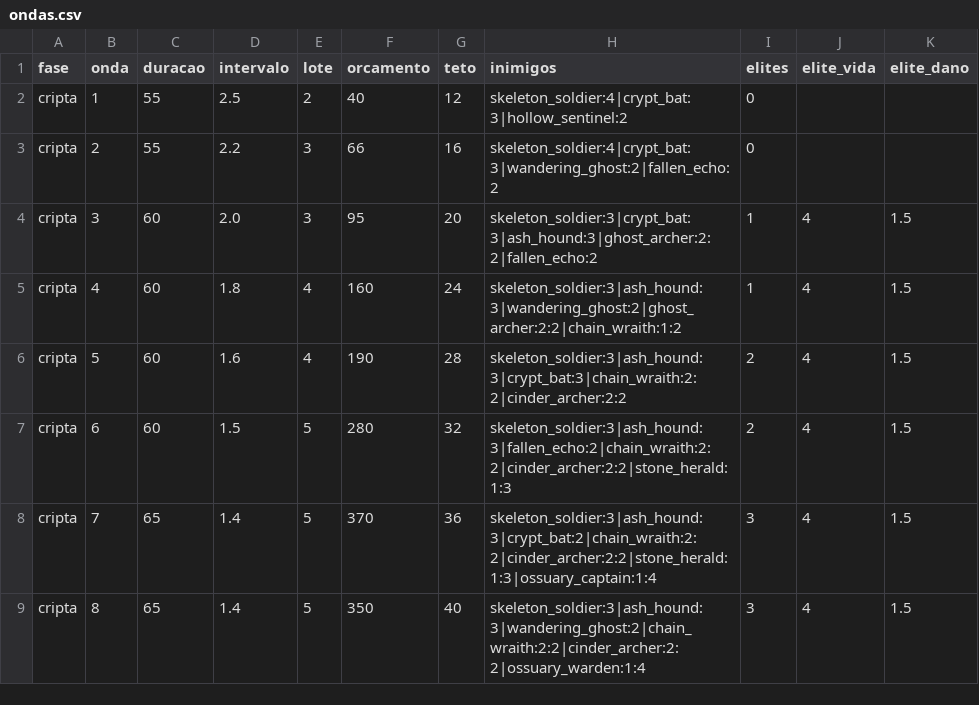
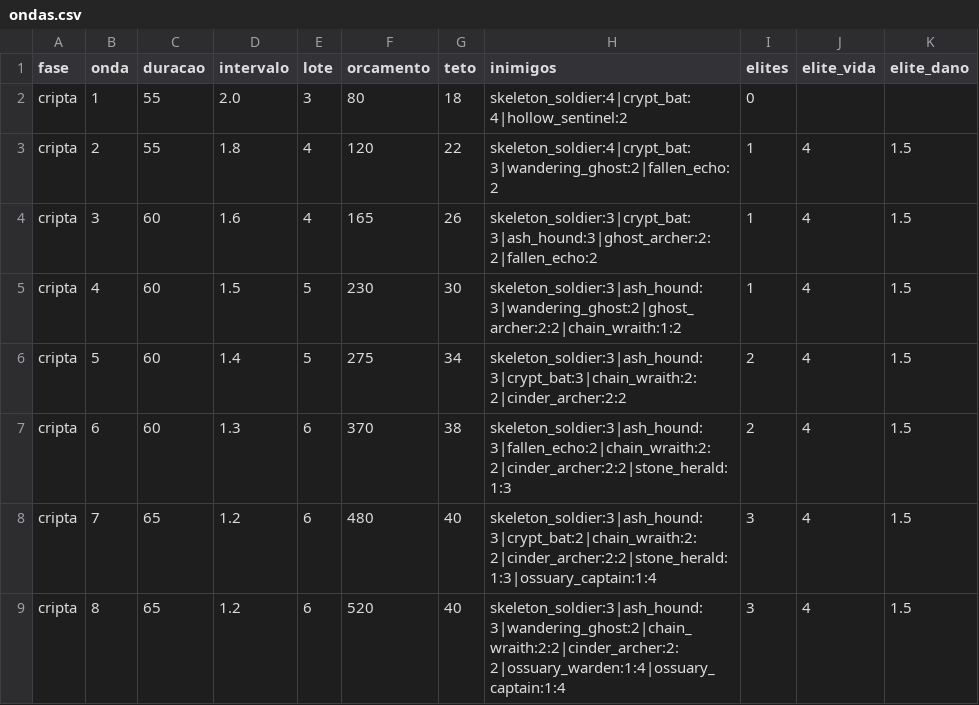
Before and after one commit to Willvinicius2/echoes-of-the-shatter, a CSV file: godot/data2d/ondas.csv, drawn as a sheet.

```diff
--- a/godot/data2d/ondas.csv
+++ b/godot/data2d/ondas.csv
@@ -1,9 +1,9 @@
 fase,onda,duracao,intervalo,lote,orcamento,teto,inimigos,elites,elite_vida,elite_dano
-cripta,1,55,2.5,2,40,12,skeleton_soldier:4|crypt_bat:3|hollow_sentinel:2,0,,
-cripta,2,55,2.2,3,66,16,skeleton_soldier:4|crypt_bat:3|wandering_ghost:2|fallen_echo:2,0,,
-cripta,3,60,2.0,3,95,20,skeleton_soldier:3|crypt_bat:3|ash_hound:3|ghost_archer:2:2|fallen_echo:2,1,4,1.5
-cripta,4,60,1.8,4,160,24,skeleton_soldier:3|ash_hound:3|wandering_ghost:2|ghost_archer:2:2|chain_wraith:1:2,1,4,1.5
-cripta,5,60,1.6,4,190,28,skeleton_soldier:3|ash_hound:3|crypt_bat:3|chain_wraith:2:2|cinder_archer:2:2,2,4,1.5
-cripta,6,60,1.5,5,280,32,skeleton_soldier:3|ash_hound:3|fallen_echo:2|chain_wraith:2:2|cinder_archer:2:2|stone_herald:1:3,2,4,1.5
-cripta,7,65,1.4,5,370,36,skeleton_soldier:3|ash_hound:3|crypt_bat:2|chain_wraith:2:2|cinder_archer:2:2|stone_herald:1:3|ossuary_captain:1:4,3,4,1.5
-cripta,8,65,1.4,5,350,40,skeleton_soldier:3|ash_hound:3|wandering_ghost:2|chain_wraith:2:2|cinder_archer:2:2|ossuary_warden:1:4,3,4,1.5
+cripta,1,55,2.0,3,80,18,skeleton_soldier:4|crypt_bat:4|hollow_sentinel:2,0,,
+cripta,2,55,1.8,4,120,22,skeleton_soldier:4|crypt_bat:3|wandering_ghost:2|fallen_echo:2,1,4,1.5
+cripta,3,60,1.6,4,165,26,skeleton_soldier:3|crypt_bat:3|ash_hound:3|ghost_archer:2:2|fallen_echo:2,1,4,1.5
+cripta,4,60,1.5,5,230,30,skeleton_soldier:3|ash_hound:3|wandering_ghost:2|ghost_archer:2:2|chain_wraith:1:2,1,4,1.5
+cripta,5,60,1.4,5,275,34,skeleton_soldier:3|ash_hound:3|crypt_bat:3|chain_wraith:2:2|cinder_archer:2:2,2,4,1.5
+cripta,6,60,1.3,6,370,38,skeleton_soldier:3|ash_hound:3|fallen_echo:2|chain_wraith:2:2|cinder_archer:2:2|stone_herald:1:3,2,4,1.5
+cripta,7,65,1.2,6,480,40,skeleton_soldier:3|ash_hound:3|crypt_bat:2|chain_wraith:2:2|cinder_archer:2:2|stone_herald:1:3|ossuary_captain:1:4,3,4,1.5
+cripta,8,65,1.2,6,520,40,skeleton_soldier:3|ash_hound:3|wandering_ghost:2|chain_wraith:2:2|cinder_archer:2:2|ossuary_warden:1:4|ossuary_captain:1:4,3,4,1.5
```
Also changed, not shown: godot/data2d/drops.csv, godot/data2d/loc_fase.csv, 30 other files.
